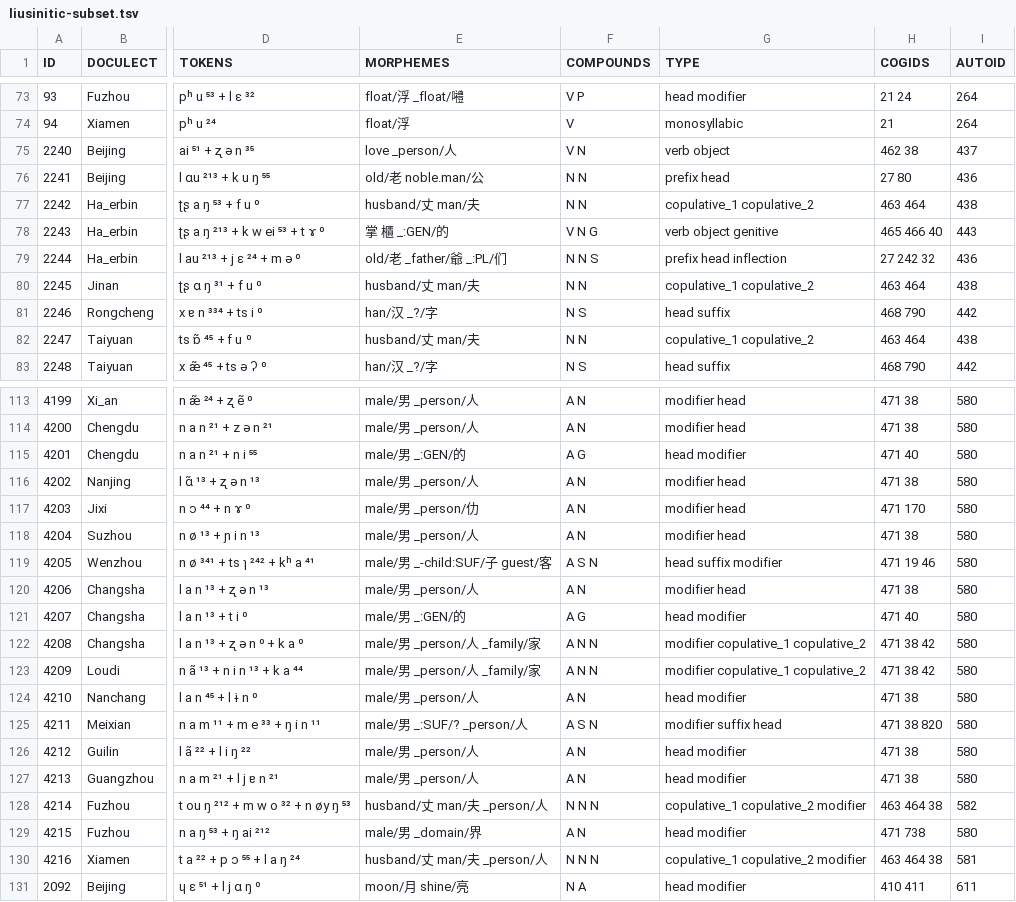
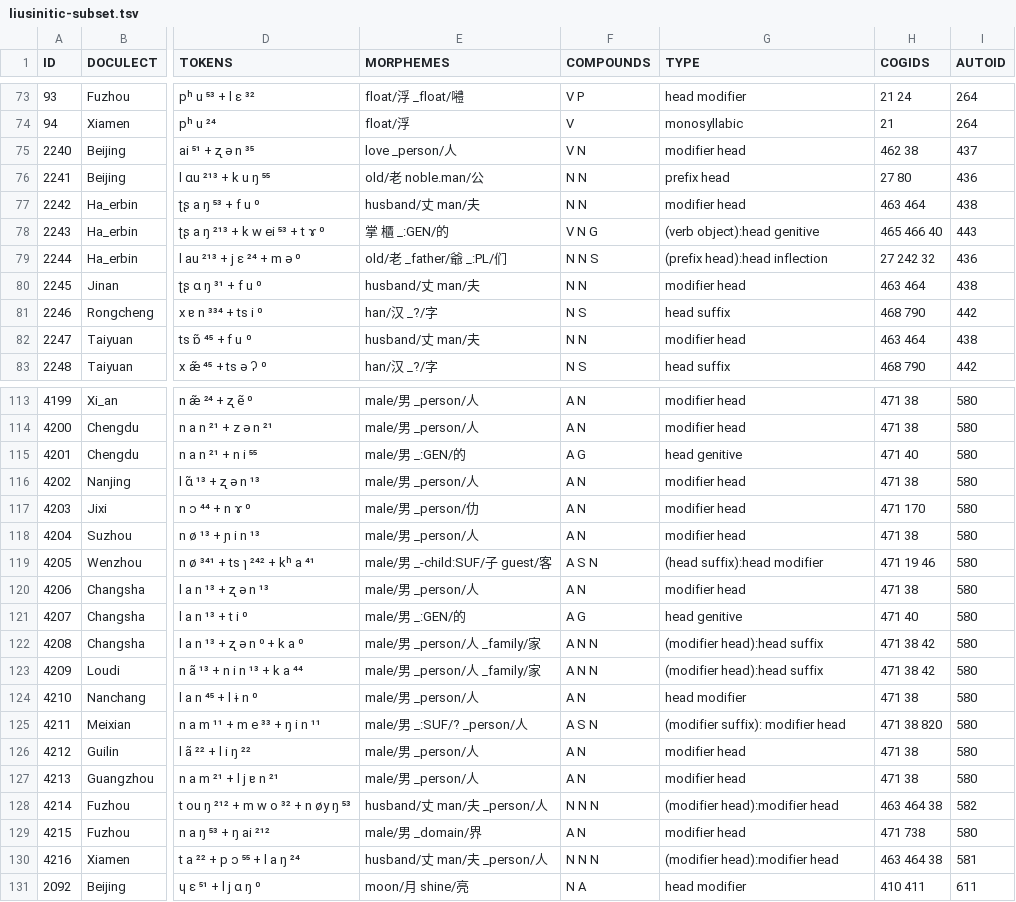
Before and after one commit to lingpy/evaluation-paper, a TSV file: TTR/liusinitic-subset.tsv, drawn as a sheet; only a part is shown, gaps mark what is left out; the diff covers the shown part only; the diff names each change by its address in the sheet, - before the commit and + after, or states it on an @@ line.

Commit message:
modified

```diff
--- a/TTR/liusinitic-subset.tsv
+++ b/TTR/liusinitic-subset.tsv
-G75 (TYPE): verb object
+G75 (TYPE): modifier head
-G77 (TYPE): copulative_1 copulative_2
+G77 (TYPE): modifier head
-G78 (TYPE): verb object genitive
+G78 (TYPE): (verb object):head genitive
-G79 (TYPE): prefix head inflection
+G79 (TYPE): (prefix head):head inflection
-G80 (TYPE): copulative_1 copulative_2
+G80 (TYPE): modifier head
-G82 (TYPE): copulative_1 copulative_2
+G82 (TYPE): modifier head
-G115 (TYPE): head modifier
+G115 (TYPE): head genitive
-G119 (TYPE): head suffix modifier
+G119 (TYPE): (head suffix):head modifier
-G121 (TYPE): head modifier
+G121 (TYPE): head genitive
-G122:G123 (TYPE): modifier copulative_1 copulative_2
+G122:G123 (TYPE): (modifier head):head suffix
-G125 (TYPE): modifier suffix head
+G125 (TYPE): (modifier suffix): modifier head
-G126:G127 (TYPE): head modifier
+G126:G127 (TYPE): modifier head
-G128 (TYPE): copulative_1 copulative_2 modifier
+G128 (TYPE): (modifier head):modifier head
-G129 (TYPE): head modifier
+G129 (TYPE): modifier head
-G130 (TYPE): copulative_1 copulative_2 modifier
+G130 (TYPE): (modifier head):modifier head
```
Also changed, not shown: 17 edited cells elsewhere in this file.
